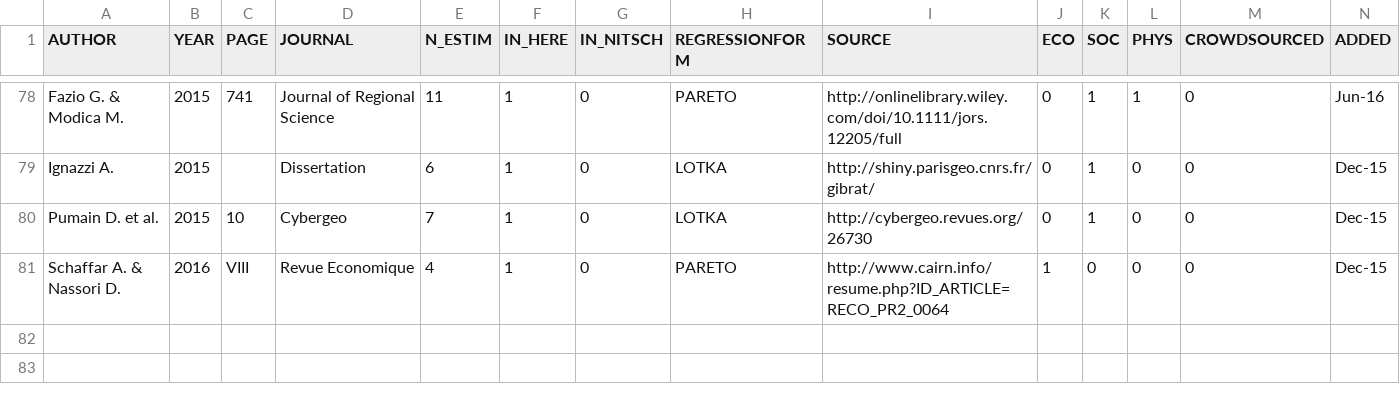
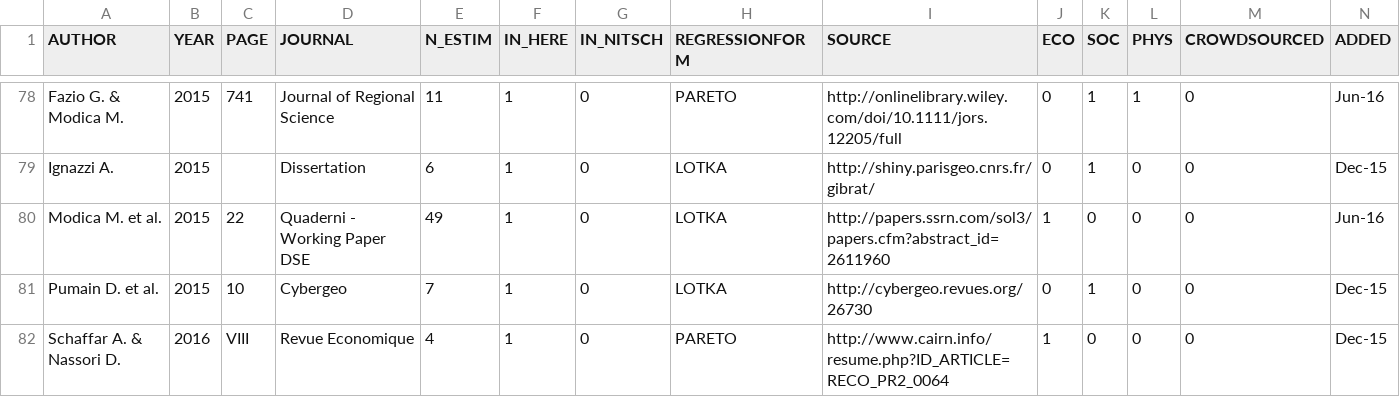
Before and after one commit to ClementineCttn/MetaZipf, a CSV file: data/zipf_refs.csv, drawn as a sheet; only a part is shown, gaps mark what is left out; the diff names each change by its address in the sheet, - before the commit and + after, or states it on an @@ line.

Commit message:
add Modica et al. 2015 ref

```diff
--- a/data/zipf_refs.csv
+++ b/data/zipf_refs.csv
+row 80: Modica M. et al. | 2015 | 22 | Quaderni - Working Paper DSE | 49 | 1 | 0 | LOTKA | http://papers.ssrn.com/sol3/papers.cfm?abstract_id=2611960 | 1 | 0 | 0 | 0 | Jun-16
```
Also changed, not shown: 2 other files.
